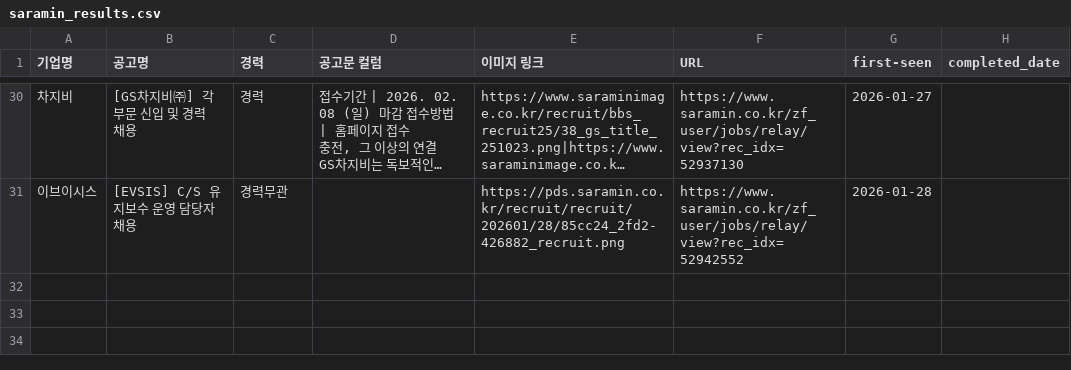
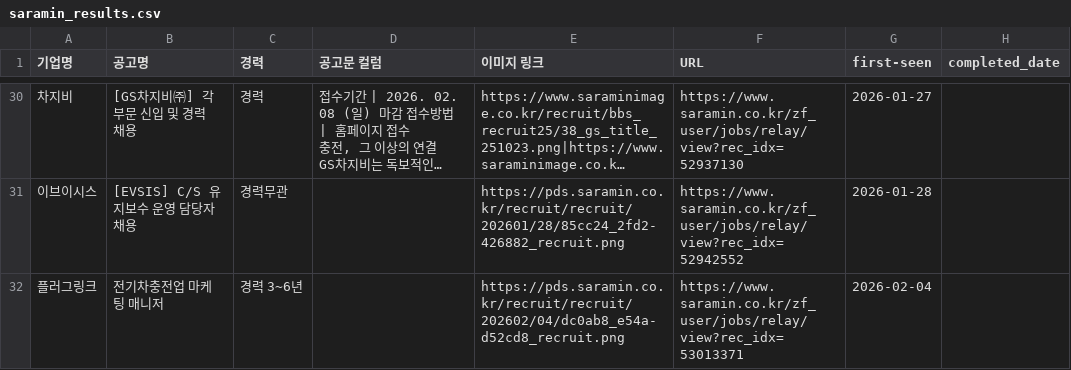
Before and after one commit to ian939/HR-crawler-updated, a CSV file: saramin_results.csv, drawn as a sheet; only a part is shown, gaps mark what is left out; long unchanged cells end in …; the diff names each change by its address in the sheet, - before the commit and + after, or states it on an @@ line.

```diff
--- a/saramin_results.csv
+++ b/saramin_results.csv
+row 32: 플러그링크 | 전기차충전업 마케팅 매니저 | 경력 3~6년 |  | https://pds.saramin.co.kr/recruit/recruit/202602/04/dc0ab8_e54a-d52cd8_recruit.png | https://www.saramin.co.kr/zf_user/jobs/relay/view?rec_idx=53013371 | 2026-02-04
```
Also changed, not shown: BEP_EV_Recruitment_Master.csv, 1 other file.
